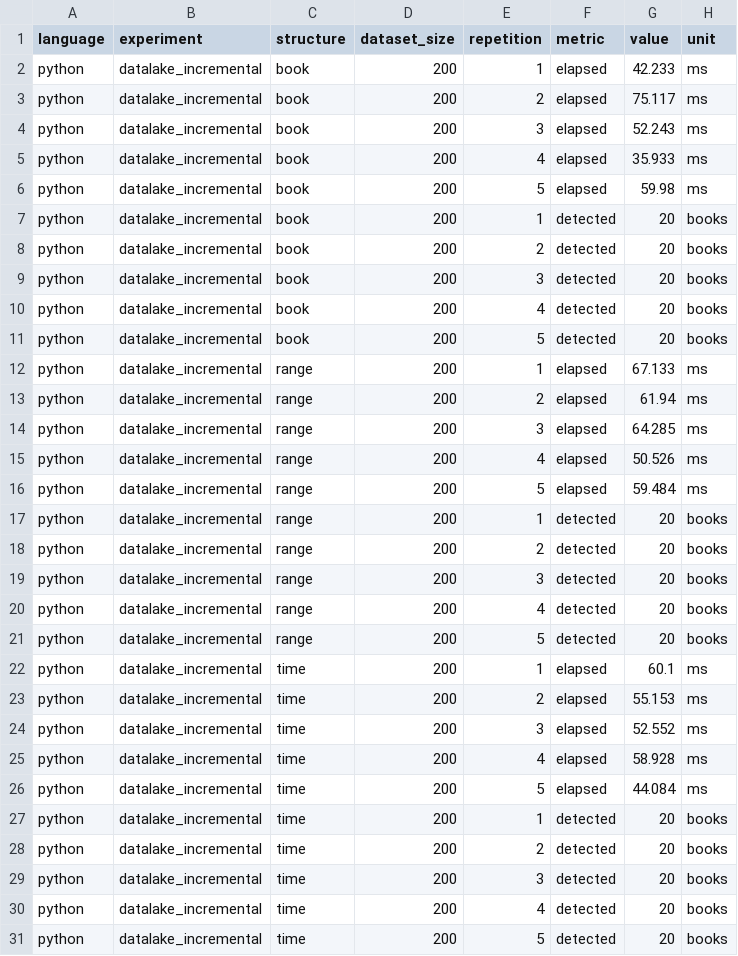
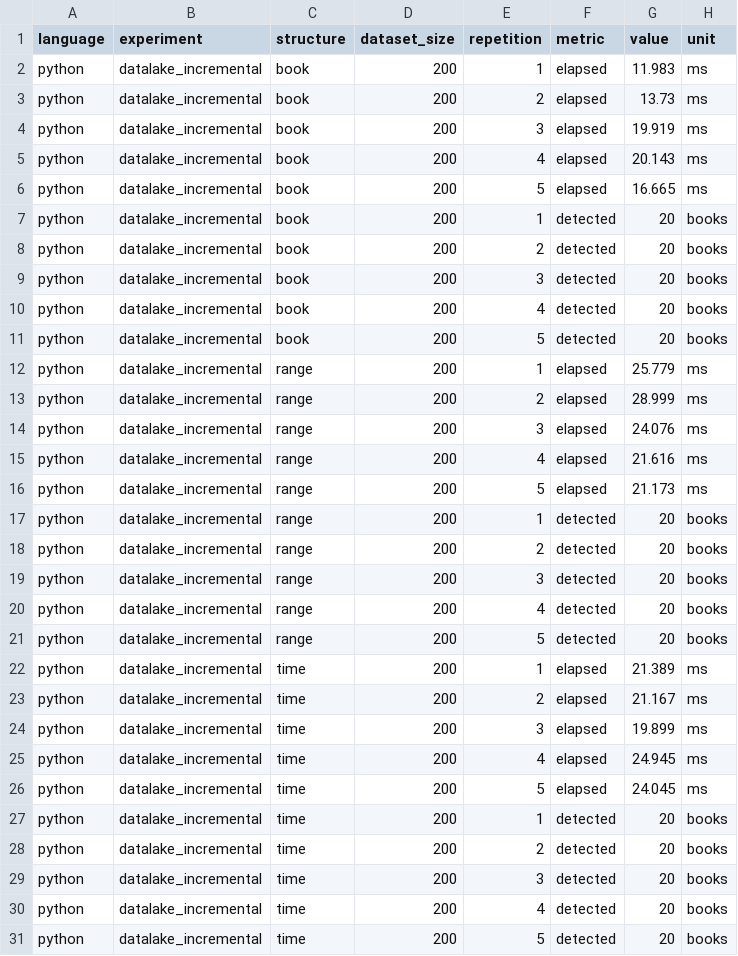
Before and after one commit to BigData-Ulpgc/stage_1, a CSV file: python/stage_1/benchmarks/results/real/python_datalake_incremental.csv, drawn as a sheet.

```diff
--- a/python/stage_1/benchmarks/results/real/python_datalake_incremental.csv
+++ b/python/stage_1/benchmarks/results/real/python_datalake_incremental.csv
@@ -1,7 +1,7 @@
 language,experiment,structure,dataset_size,repetition,metric,value,unit
-python,datalake_incremental,book,200,1,elapsed,42.233,ms
-python,datalake_incremental,book,200,2,elapsed,75.117,ms
-python,datalake_incremental,book,200,3,elapsed,52.243,ms
-python,datalake_incremental,book,200,4,elapsed,35.933,ms
-python,datalake_incremental,book,200,5,elapsed,59.98,ms
+python,datalake_incremental,book,200,1,elapsed,11.983,ms
+python,datalake_incremental,book,200,2,elapsed,13.73,ms
+python,datalake_incremental,book,200,3,elapsed,19.919,ms
+python,datalake_incremental,book,200,4,elapsed,20.143,ms
+python,datalake_incremental,book,200,5,elapsed,16.665,ms
 python,datalake_incremental,book,200,1,detected,20,books
@@ -11,7 +11,7 @@ python,datalake_incremental,book,200,4,detected,20,books
 python,datalake_incremental,book,200,5,detected,20,books
-python,datalake_incremental,range,200,1,elapsed,67.133,ms
-python,datalake_incremental,range,200,2,elapsed,61.94,ms
-python,datalake_incremental,range,200,3,elapsed,64.285,ms
-python,datalake_incremental,range,200,4,elapsed,50.526,ms
-python,datalake_incremental,range,200,5,elapsed,59.484,ms
+python,datalake_incremental,range,200,1,elapsed,25.779,ms
+python,datalake_incremental,range,200,2,elapsed,28.999,ms
+python,datalake_incremental,range,200,3,elapsed,24.076,ms
+python,datalake_incremental,range,200,4,elapsed,21.616,ms
+python,datalake_incremental,range,200,5,elapsed,21.173,ms
 python,datalake_incremental,range,200,1,detected,20,books
@@ -21,7 +21,7 @@ python,datalake_incremental,range,200,4,detected,20,books
 python,datalake_incremental,range,200,5,detected,20,books
-python,datalake_incremental,time,200,1,elapsed,60.1,ms
-python,datalake_incremental,time,200,2,elapsed,55.153,ms
-python,datalake_incremental,time,200,3,elapsed,52.552,ms
-python,datalake_incremental,time,200,4,elapsed,58.928,ms
-python,datalake_incremental,time,200,5,elapsed,44.084,ms
+python,datalake_incremental,time,200,1,elapsed,21.389,ms
+python,datalake_incremental,time,200,2,elapsed,21.167,ms
+python,datalake_incremental,time,200,3,elapsed,19.899,ms
+python,datalake_incremental,time,200,4,elapsed,24.945,ms
+python,datalake_incremental,time,200,5,elapsed,24.045,ms
 python,datalake_incremental,time,200,1,detected,20,books
```
Also changed, not shown: python/stage_1/benchmarks/results/real/python_datalake_recovery.csv, python/stage_1/benchmarks/results/synthetic/python_datalake_incremental.csv, 23 other files.
